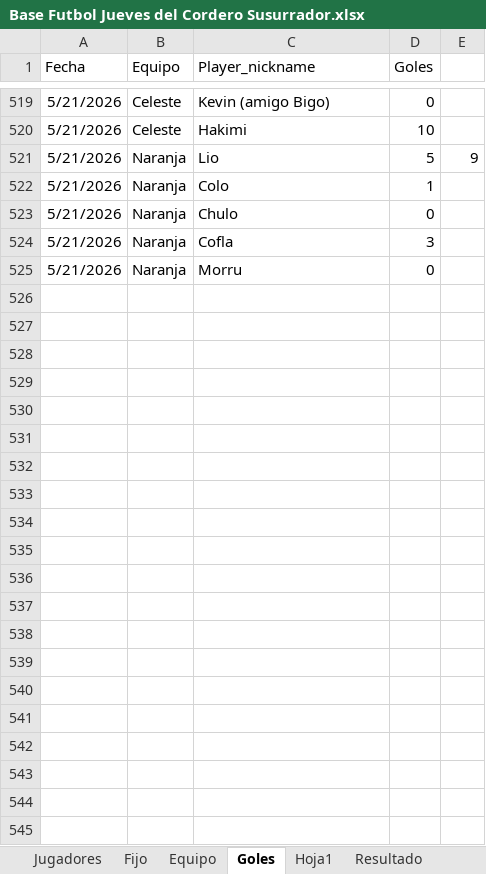
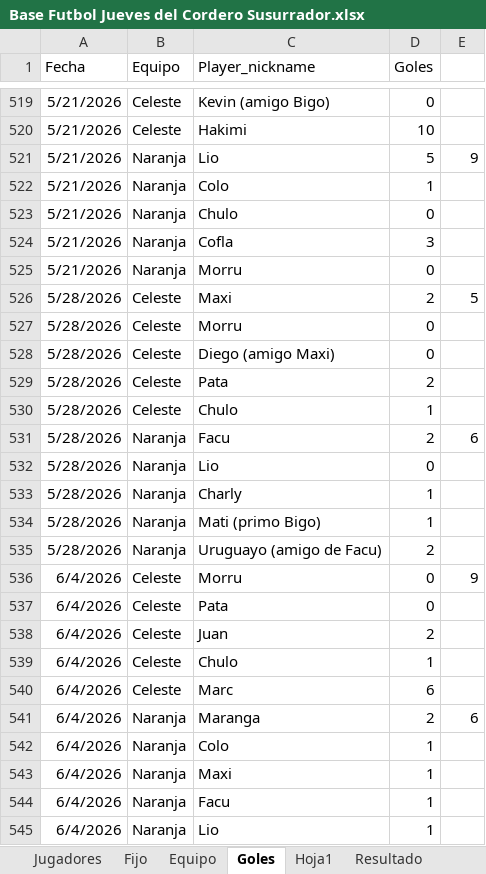
Before and after one commit to lladamartin/JuevesdelCorderoSusurrador, an Excel workbook: docs/Base Futbol Jueves del Cordero Susurrador.xlsx, sheet Goles, drawn as a sheet; only a part is shown, gaps mark what is left out; values as stored, in another font and other column widths than the file's, no borders; the diff names each change by its address in the sheet, - before the commit and + after, or states it on an @@ line.

```diff
--- a/docs/Base Futbol Jueves del Cordero Susurrador.xlsx (sheet Goles)
+++ b/docs/Base Futbol Jueves del Cordero Susurrador.xlsx (sheet Goles)
+row 526: 5/28/2026 | Celeste | Maxi | 2 | 5
+row 527: 5/28/2026 | Celeste | Morru | 0
+row 528: 5/28/2026 | Celeste | Diego (amigo Maxi) | 0
+row 529: 5/28/2026 | Celeste | Pata | 2
+row 530: 5/28/2026 | Celeste | Chulo | 1
+row 531: 5/28/2026 | Naranja | Facu | 2 | 6
+row 532: 5/28/2026 | Naranja | Lio | 0
+row 533: 5/28/2026 | Naranja | Charly | 1
+row 534: 5/28/2026 | Naranja | Mati (primo Bigo) | 1
+row 535: 5/28/2026 | Naranja | Uruguayo (amigo de Facu) | 2
+row 536: 6/4/2026 | Celeste | Morru | 0 | 9
+row 537: 6/4/2026 | Celeste | Pata | 0
+row 538: 6/4/2026 | Celeste | Juan | 2
+row 539: 6/4/2026 | Celeste | Chulo | 1
+row 540: 6/4/2026 | Celeste | Marc | 6
+row 541: 6/4/2026 | Naranja | Maranga | 2 | 6
+row 542: 6/4/2026 | Naranja | Colo | 1
+row 543: 6/4/2026 | Naranja | Maxi | 1
+row 544: 6/4/2026 | Naranja | Facu | 1
+row 545: 6/4/2026 | Naranja | Lio | 1
```
Also changed, not shown: 1 other file.
